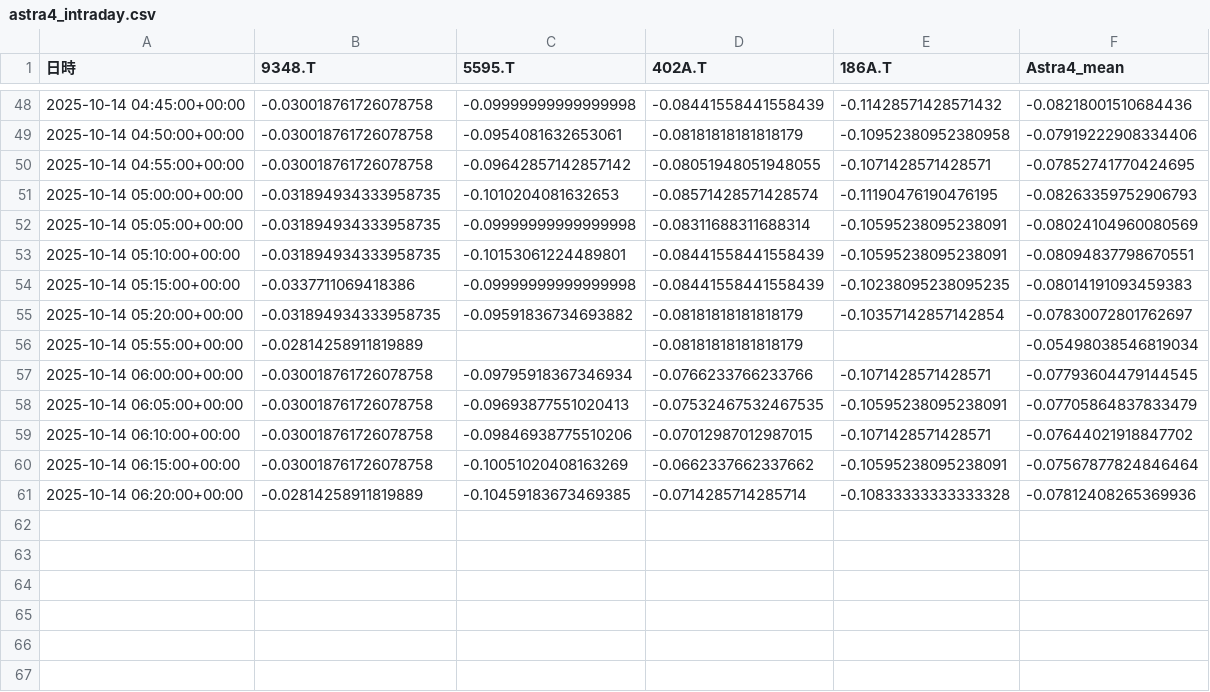
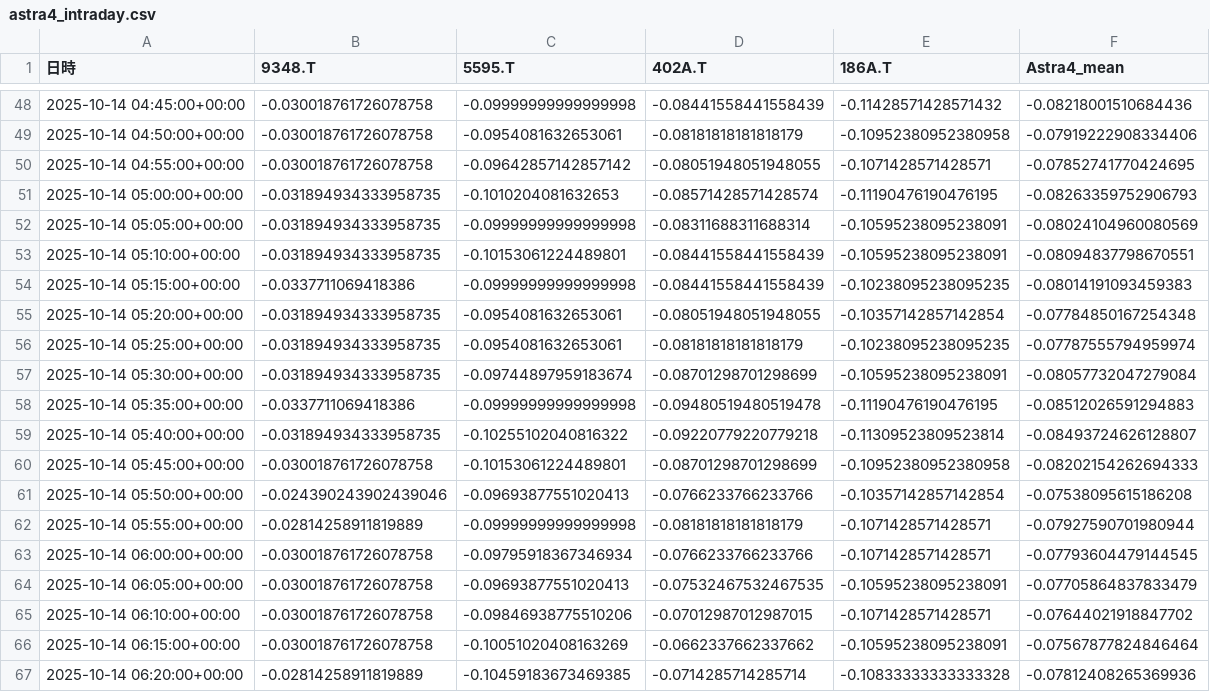
Before and after one commit to SakuraIndex/3_Sakura_Space, a CSV file: docs/outputs/astra4_intraday.csv, drawn as a sheet; only a part is shown, gaps mark what is left out.

```diff
--- a/docs/outputs/astra4_intraday.csv
+++ b/docs/outputs/astra4_intraday.csv
@@ -54,4 +54,10 @@
 2025-10-14 05:15:00+00:00,-0.0337711069418386,-0.09999999999999998,-0.08441558441558439,-0.10238095238095235,-0.08014191093459383
-2025-10-14 05:20:00+00:00,-0.031894934333958735,-0.09591836734693882,-0.08181818181818179,-0.10357142857142854,-0.07830072801762697
-2025-10-14 05:55:00+00:00,-0.02814258911819889,,-0.08181818181818179,,-0.05498038546819034
+2025-10-14 05:20:00+00:00,-0.031894934333958735,-0.0954081632653061,-0.08051948051948055,-0.10357142857142854,-0.07784850167254348
+2025-10-14 05:25:00+00:00,-0.031894934333958735,-0.0954081632653061,-0.08181818181818179,-0.10238095238095235,-0.07787555794959974
+2025-10-14 05:30:00+00:00,-0.031894934333958735,-0.09744897959183674,-0.08701298701298699,-0.10595238095238091,-0.08057732047279084
+2025-10-14 05:35:00+00:00,-0.0337711069418386,-0.09999999999999998,-0.09480519480519478,-0.11190476190476195,-0.08512026591294883
+2025-10-14 05:40:00+00:00,-0.031894934333958735,-0.10255102040816322,-0.09220779220779218,-0.11309523809523814,-0.08493724626128807
+2025-10-14 05:45:00+00:00,-0.030018761726078758,-0.10153061224489801,-0.08701298701298699,-0.10952380952380958,-0.08202154262694333
+2025-10-14 05:50:00+00:00,-0.024390243902439046,-0.09693877551020413,-0.0766233766233766,-0.10357142857142854,-0.07538095615186208
+2025-10-14 05:55:00+00:00,-0.02814258911819889,-0.09999999999999998,-0.08181818181818179,-0.1071428571428571,-0.07927590701980944
 2025-10-14 06:00:00+00:00,-0.030018761726078758,-0.09795918367346934,-0.0766233766233766,-0.1071428571428571,-0.07793604479144545
```
Also changed, not shown: 3 other files.
